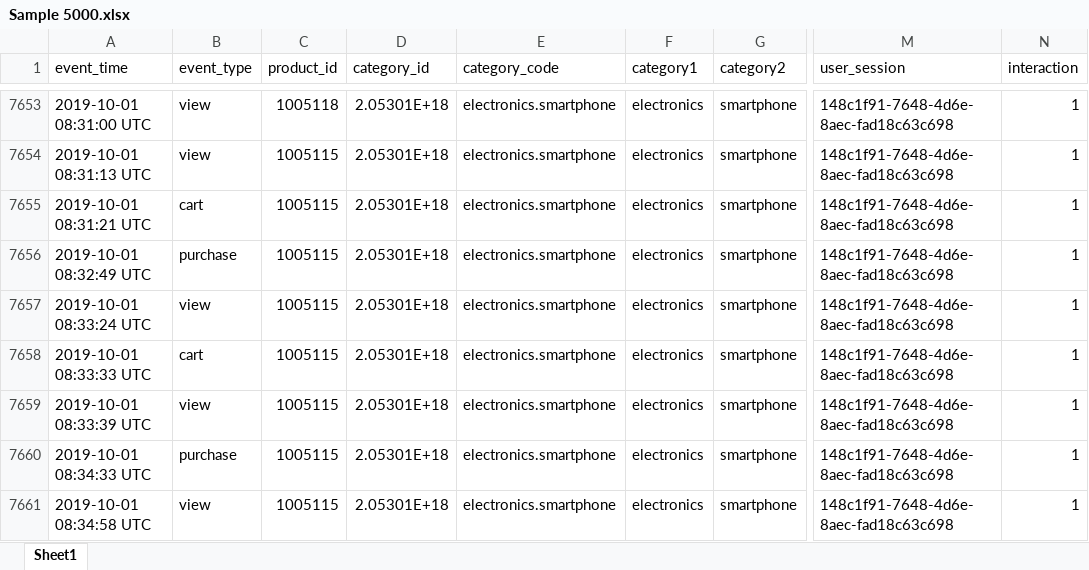
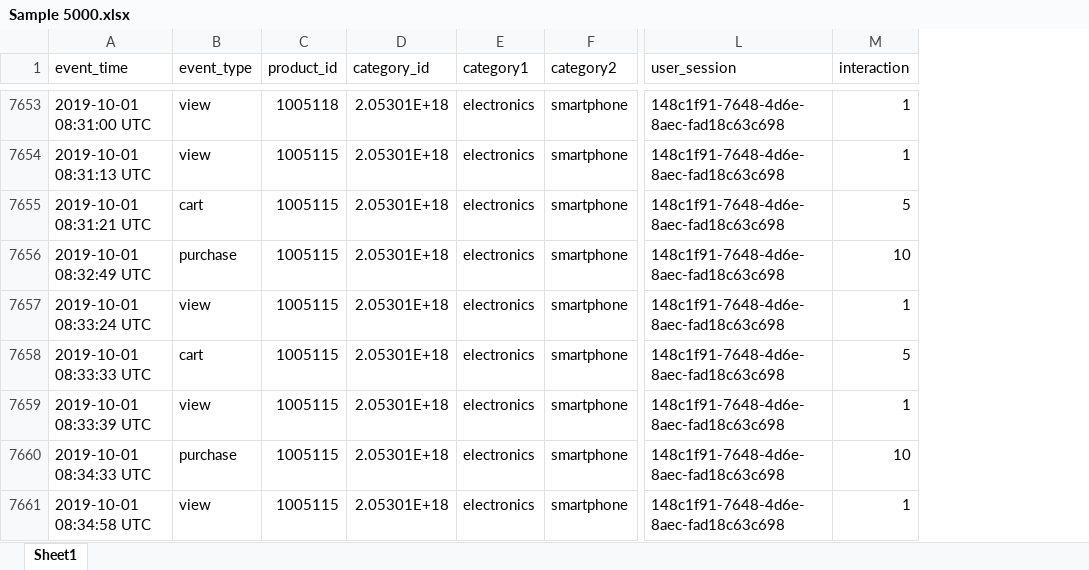
Before and after one commit to darrenalexanderneo/ecommerce-recommender-system, an Excel workbook: Sample 5000.xlsx, sheet Sheet1, drawn as a sheet; only a part is shown, gaps mark what is left out; values as stored, in another font and other column widths than the file's, no borders; removed rows and columns are numbered as before the commit, all else as after; the diff covers the shown part only; the diff names each change by its address in the sheet, - before the commit and + after, or states it on an @@ line.

Commit message:
Edited interactions

```diff
--- a/Sample 5000.xlsx (sheet Sheet1)
+++ b/Sample 5000.xlsx (sheet Sheet1)
-column E (category_code), rows 7653-7661: all electronics.smartphone
-M7655 (interaction): 1
+M7655 (interaction): 5
-M7656 (interaction): 1
+M7656 (interaction): 10
-M7658 (interaction): 1
+M7658 (interaction): 5
-M7660 (interaction): 1
+M7660 (interaction): 10
```
Also changed, not shown: 195 edited cells elsewhere in this sheet, formulas that keep their value.
